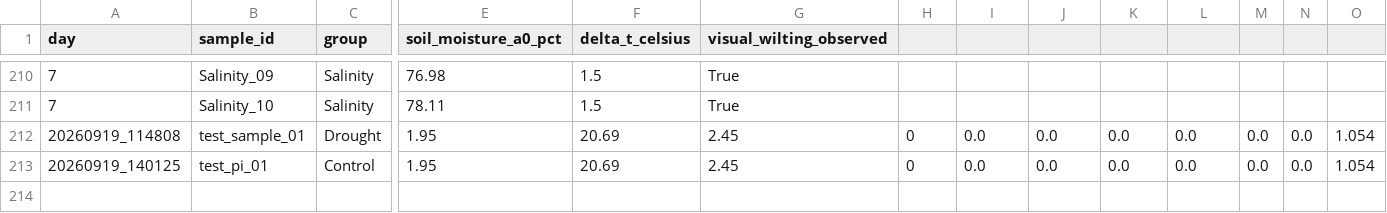
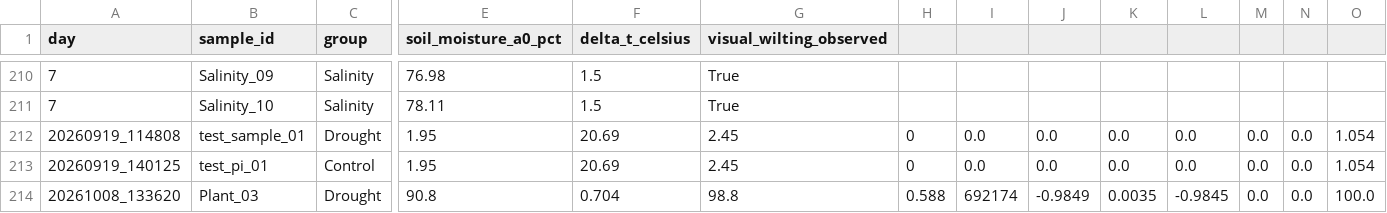
Before and after one commit to ezicvtumane/plant-stress-ndvi, a CSV file: data/measurements_ledger.csv, drawn as a sheet; only a part is shown, gaps mark what is left out; rows hold the shown columns only; the diff names each change by its address in the sheet, - before the commit and + after, or states it on an @@ line.

```diff
--- a/data/measurements_ledger.csv
+++ b/data/measurements_ledger.csv
+row 214: 20261008_133620 | Plant_03 | Drought | 90.8 | 0.704 | 98.8 | 0.588 | 692174 | -0.9849 | 0.0035 | -0.9845 | 0.0 | 0.0 | 100.0
```
Also changed, not shown: data/experiments/exp_1791463544/measurements.csv, data/measurements.csv, 6 other files.
